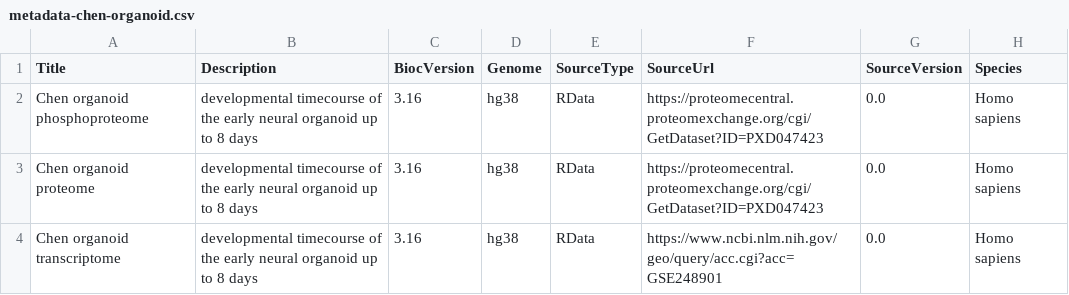
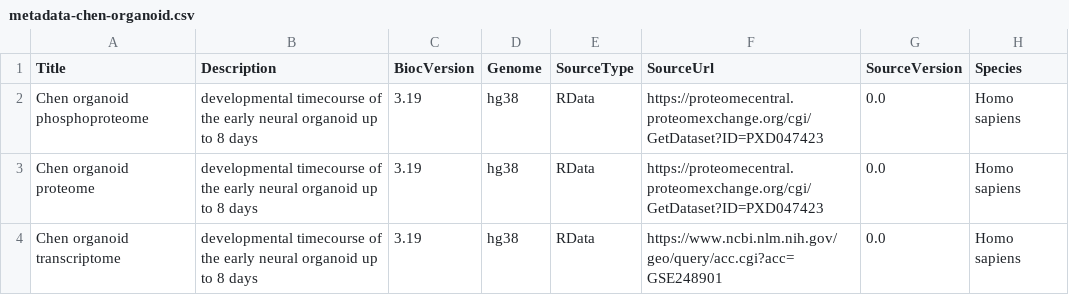
Before and after one commit to PYangLab/TransOmicsData, a CSV file: inst/extdata/0.99.0/metadata-chen-organoid.csv, drawn as a sheet; only a part is shown; the diff names each change by its address in the sheet, - before the commit and + after, or states it on an @@ line.

Commit message:
update BiocVersion

```diff
--- a/inst/extdata/0.99.0/metadata-chen-organoid.csv
+++ b/inst/extdata/0.99.0/metadata-chen-organoid.csv
-C2:C4 (BiocVersion): 3.16
+C2:C4 (BiocVersion): 3.19
```
Also changed, not shown: inst/extdata/0.99.0/metadata-xiao-myogenesis.csv, inst/extdata/0.99.0/metadata-yang-esc.csv, 3 other files.
